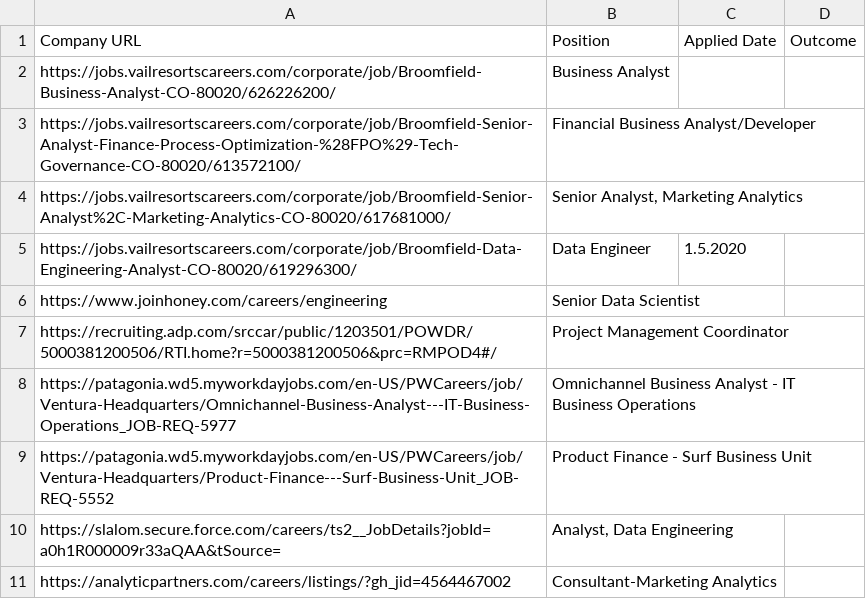
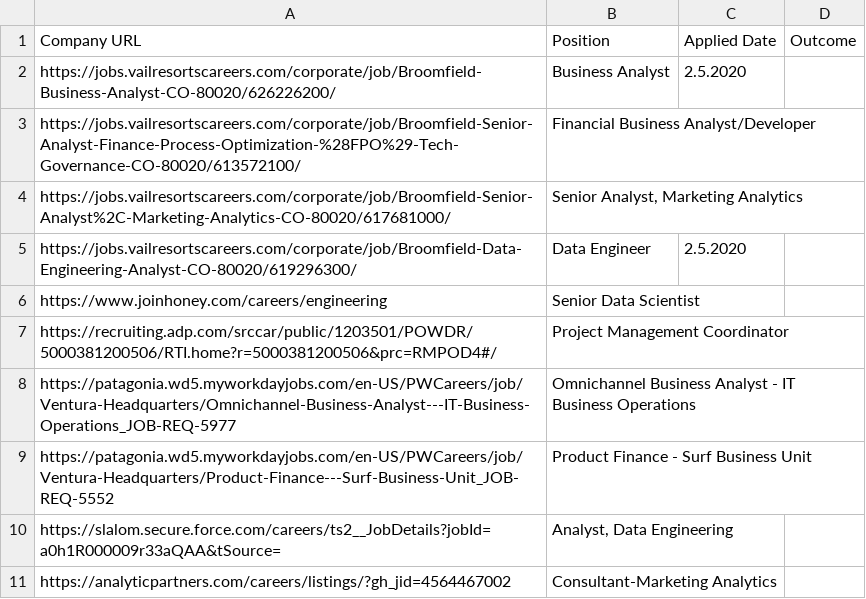
Before and after one commit to 8Jun/msbx5500-spring-2020, a CSV file: Lab1/Job Postings.csv, drawn as a sheet.

Commit message:
Update Job Postings.csv

```diff
--- a/Lab1/Job Postings.csv
+++ b/Lab1/Job Postings.csv
@@ -1,6 +1,6 @@
 Company URL,Position,Applied Date,Outcome
-https://jobs.vailresortscareers.com/corporate/job/Broomfield-Business-Analyst-CO-80020/626226200/,Business Analyst,,
+https://jobs.vailresortscareers.com/corporate/job/Broomfield-Business-Analyst-CO-80020/626226200/,Business Analyst,2.5.2020,
 https://jobs.vailresortscareers.com/corporate/job/Broomfield-Senior-Analyst-Finance-Process-Optimization-%28FPO%29-Tech-Governance-CO-80020/613572100/,Financial Business Analyst/Developer,,
 https://jobs.vailresortscareers.com/corporate/job/Broomfield-Senior-Analyst%2C-Marketing-Analytics-CO-80020/617681000/,"Senior Analyst, Marketing Analytics",,
-https://jobs.vailresortscareers.com/corporate/job/Broomfield-Data-Engineering-Analyst-CO-80020/619296300/,Data Engineer,1.5.2020,
+https://jobs.vailresortscareers.com/corporate/job/Broomfield-Data-Engineering-Analyst-CO-80020/619296300/,Data Engineer,2.5.2020,
 https://www.joinhoney.com/careers/engineering,Senior Data Scientist,,
```
